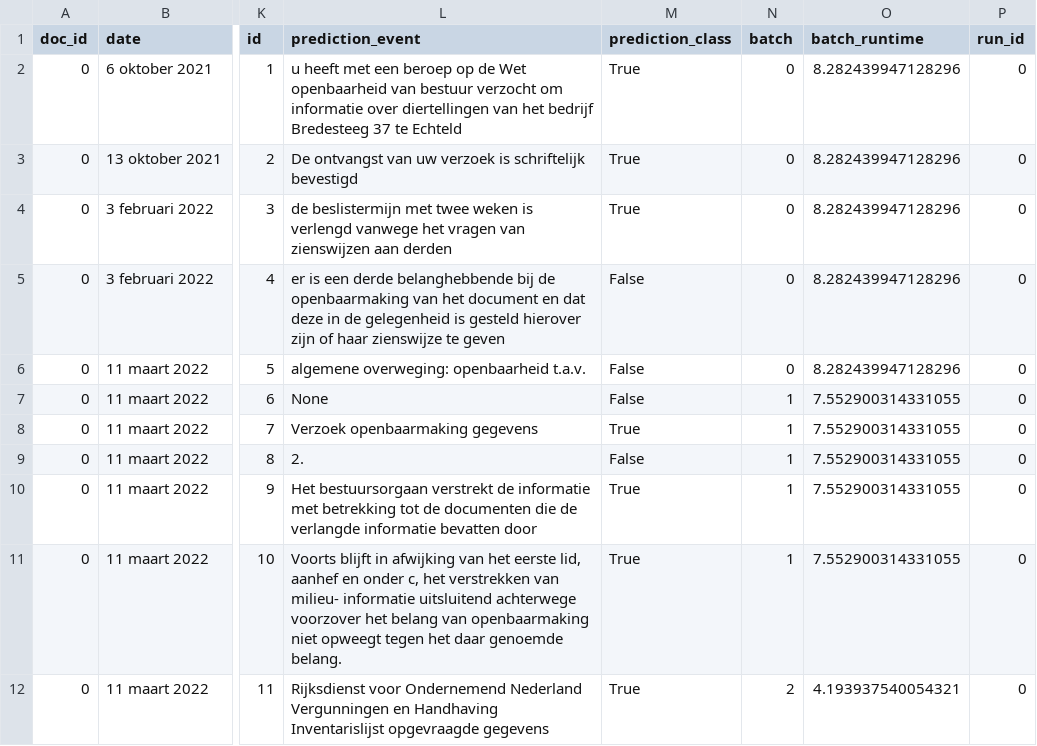
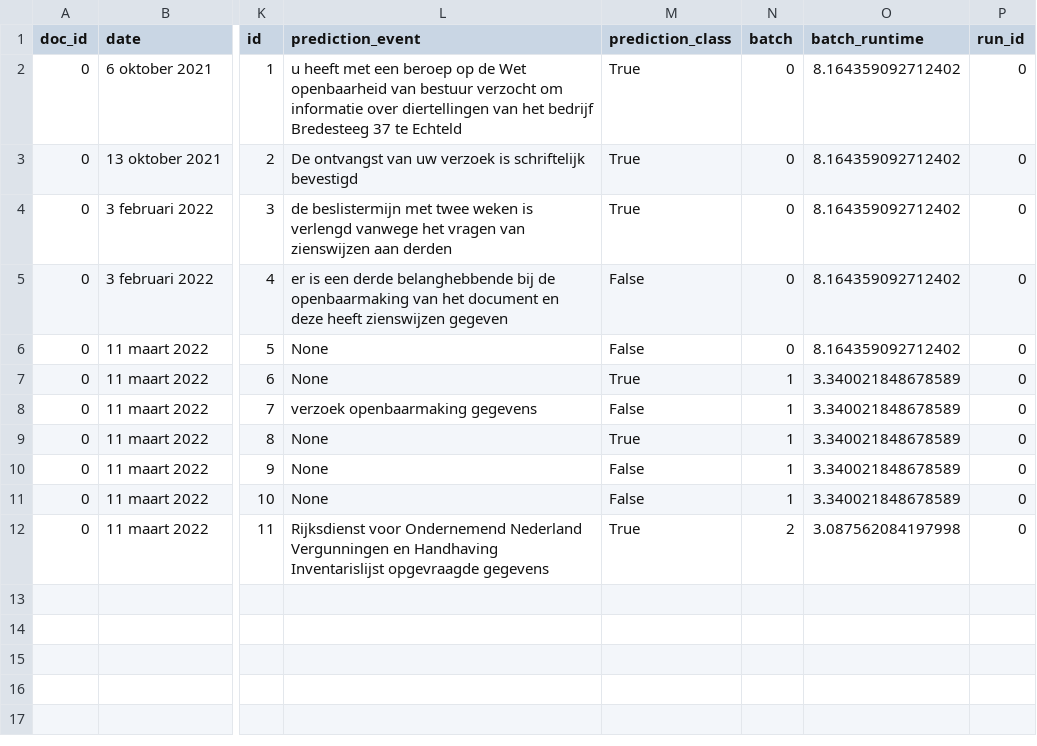
Before and after one commit to FemkeBakker/Timeline-Extraction, a CSV file: demo/output/results/predictions.csv (was demo/output/predictions.csv), drawn as a sheet; only a part is shown, gaps mark what is left out; the diff names each change by its address in the sheet, - before the commit and + after, or states it on an @@ line.

```diff
--- a/demo/output/predictions.csv
+++ b/demo/output/results/predictions.csv
-O2:O6 (batch_runtime): 8.282439947128296
+O2:O6 (batch_runtime): 8.164359092712402
-L5 (prediction_event): …document en dat deze in de gelegenheid is gesteld hierover zijn of haar zienswijze te geven
+L5 (prediction_event): …document en deze heeft zienswijzen gegeven
-L6 (prediction_event): algemene overweging: openbaarheid t.a.v.
+L6 (prediction_event): None
-M7 (prediction_class): False
+M7 (prediction_class): True
-O7:O11 (batch_runtime): 7.552900314331055
+O7:O11 (batch_runtime): 3.340021848678589
-L8 (prediction_event): Verzoek openbaarmaking gegevens
+L8 (prediction_event): verzoek openbaarmaking gegevens
-M8 (prediction_class): True
+M8 (prediction_class): False
-L9 (prediction_event): 2.
+L9 (prediction_event): None
-M9 (prediction_class): False
+M9 (prediction_class): True
-L10 (prediction_event): Het bestuursorgaan verstrekt de informatie met betrekking tot de documenten die de verlangde informatie bevatten door
+L10 (prediction_event): None
-M10:M11 (prediction_class): True
+M10:M11 (prediction_class): False
-L11 (prediction_event): Voorts blijft in afwijking van het eerste lid, aanhef en onder c, het verstrekken van milieu- informatie uitsluitend achterwege voorzover het belang van openbaarmaking niet opweegt tegen het daar genoemde belang.
+L11 (prediction_event): None
-O12 (batch_runtime): 4.193937540054321
+O12 (batch_runtime): 3.087562084197998
```
Also changed, not shown: 26 other files.
